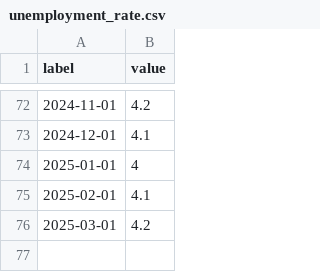
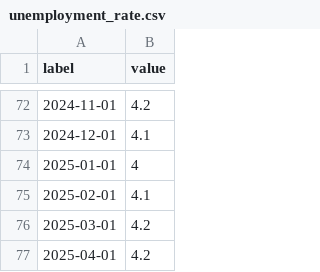
Before and after one commit to cbs-news-data/BLS-data, a CSV file: data/unemployment_rate.csv, drawn as a sheet; only a part is shown, gaps mark what is left out; the diff names each change by its address in the sheet, - before the commit and + after, or states it on an @@ line.

```diff
--- a/data/unemployment_rate.csv
+++ b/data/unemployment_rate.csv
+row 77: 2025-04-01 | 4.2
```
Also changed, not shown: data/monthly_change_nonfarm_employment.csv, 4 other files.
